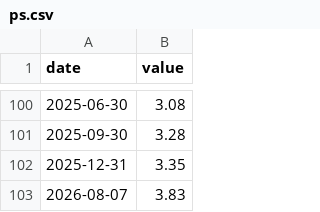
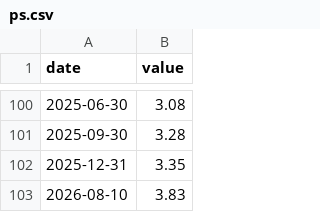
Before and after one commit to vadkurylo/stock-bubble-index, a CSV file: data/ps.csv, drawn as a sheet; only a part is shown, gaps mark what is left out.

```diff
--- a/data/ps.csv
+++ b/data/ps.csv
@@ -102,2 +102,2 @@ date,value
 2025-12-31,3.35
-2026-08-07,3.83
+2026-08-10,3.83
```
Also changed, not shown: data/cape.csv, data/pe.csv, 2 other files.
